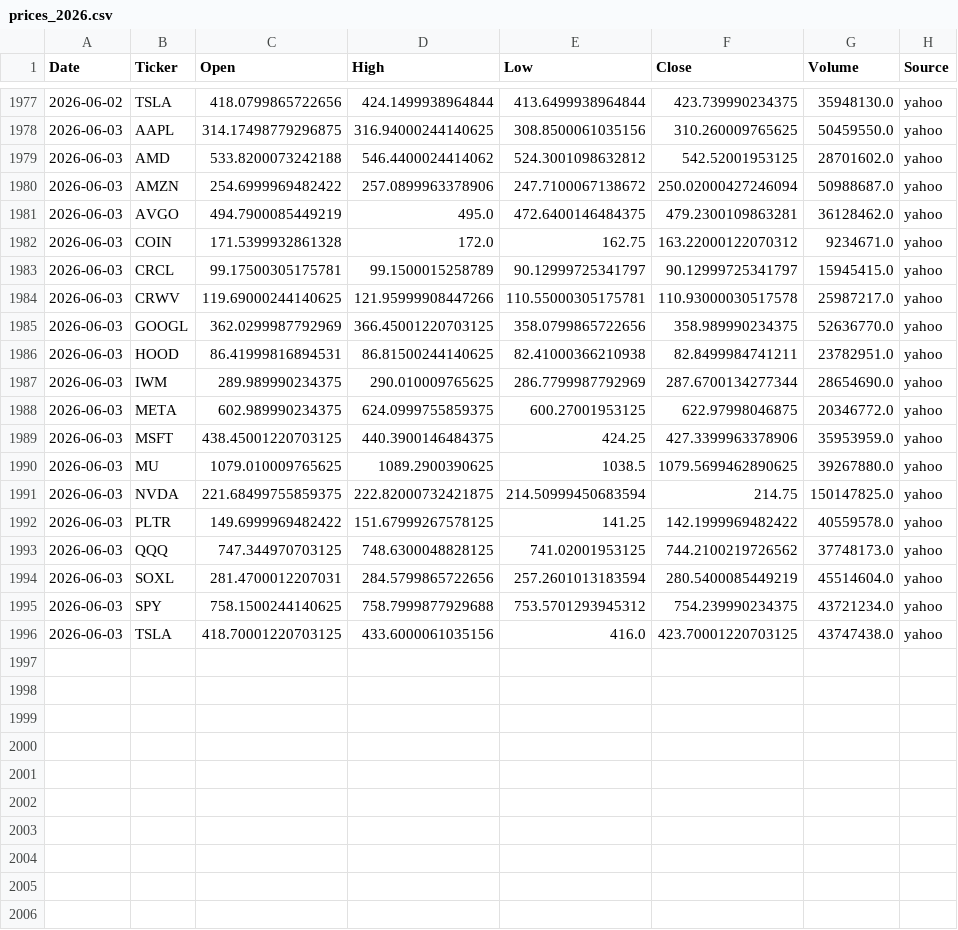
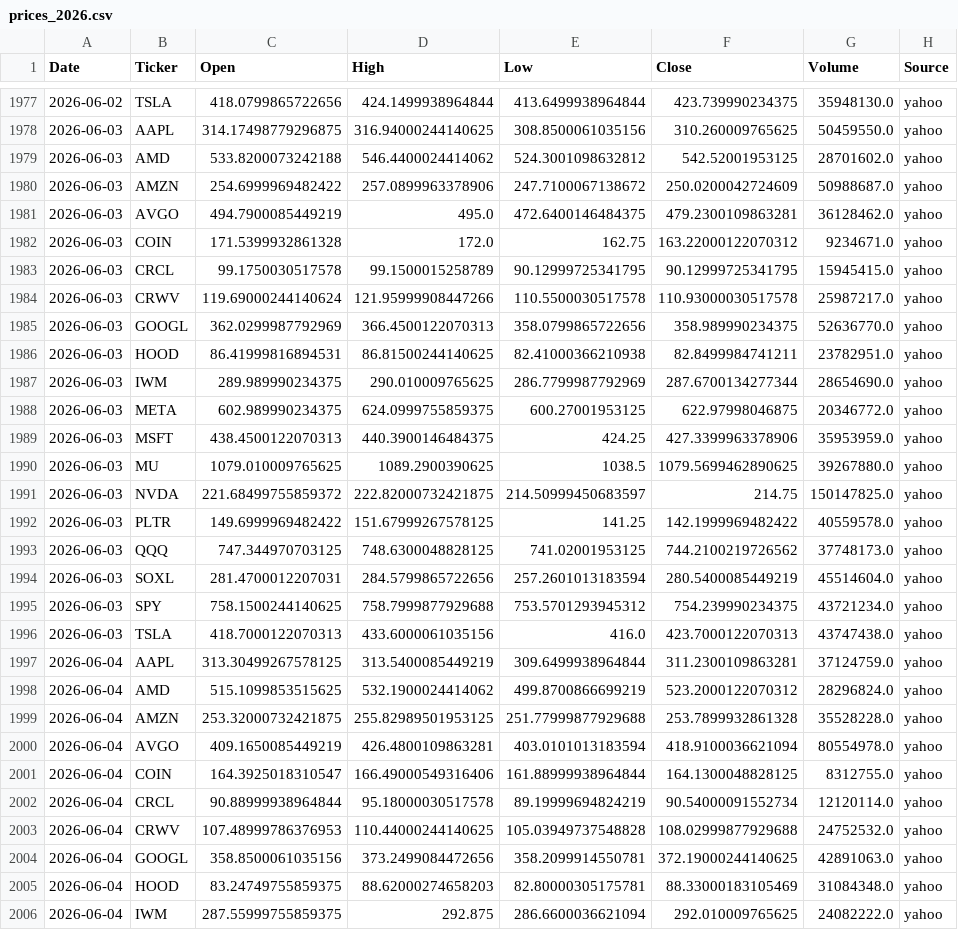
Before and after one commit to Frankyyyyyyyyyy/KDJ-Pattern-Scanner_V3, a CSV file: price_cache/prices_2026.csv, drawn as a sheet; only a part is shown, gaps mark what is left out; the diff covers the shown part only.

```diff
--- a/price_cache/prices_2026.csv
+++ b/price_cache/prices_2026.csv
@@ -1979,8 +1979,8 @@
 2026-06-03,AMD,533.8200073242188,546.4400024414062,524.3001098632812,542.52001953125,28701602.0,yahoo
-2026-06-03,AMZN,254.6999969482422,257.0899963378906,247.7100067138672,250.02000427246094,50988687.0,yahoo
+2026-06-03,AMZN,254.6999969482422,257.0899963378906,247.7100067138672,250.0200042724609,50988687.0,yahoo
 2026-06-03,AVGO,494.7900085449219,495.0,472.6400146484375,479.2300109863281,36128462.0,yahoo
 2026-06-03,COIN,171.5399932861328,172.0,162.75,163.22000122070312,9234671.0,yahoo
-2026-06-03,CRCL,99.17500305175781,99.1500015258789,90.12999725341797,90.12999725341797,15945415.0,yahoo
-2026-06-03,CRWV,119.69000244140625,121.95999908447266,110.55000305175781,110.93000030517578,25987217.0,yahoo
-2026-06-03,GOOGL,362.0299987792969,366.45001220703125,358.0799865722656,358.989990234375,52636770.0,yahoo
+2026-06-03,CRCL,99.1750030517578,99.1500015258789,90.12999725341795,90.12999725341795,15945415.0,yahoo
+2026-06-03,CRWV,119.69000244140624,121.95999908447266,110.5500030517578,110.93000030517578,25987217.0,yahoo
+2026-06-03,GOOGL,362.0299987792969,366.4500122070313,358.0799865722656,358.989990234375,52636770.0,yahoo
 2026-06-03,HOOD,86.41999816894531,86.81500244140625,82.41000366210938,82.8499984741211,23782951.0,yahoo
@@ -1988,5 +1988,5 @@
 2026-06-03,META,602.989990234375,624.0999755859375,600.27001953125,622.97998046875,20346772.0,yahoo
-2026-06-03,MSFT,438.45001220703125,440.3900146484375,424.25,427.3399963378906,35953959.0,yahoo
+2026-06-03,MSFT,438.4500122070313,440.3900146484375,424.25,427.3399963378906,35953959.0,yahoo
 2026-06-03,MU,1079.010009765625,1089.2900390625,1038.5,1079.5699462890625,39267880.0,yahoo
-2026-06-03,NVDA,221.68499755859375,222.82000732421875,214.50999450683594,214.75,150147825.0,yahoo
+2026-06-03,NVDA,221.68499755859372,222.82000732421875,214.50999450683597,214.75,150147825.0,yahoo
 2026-06-03,PLTR,149.6999969482422,151.67999267578125,141.25,142.1999969482422,40559578.0,yahoo
@@ -1995,2 +1995,12 @@
 2026-06-03,SPY,758.1500244140625,758.7999877929688,753.5701293945312,754.239990234375,43721234.0,yahoo
-2026-06-03,TSLA,418.70001220703125,433.6000061035156,416.0,423.70001220703125,43747438.0,yahoo
+2026-06-03,TSLA,418.7000122070313,433.6000061035156,416.0,423.7000122070313,43747438.0,yahoo
+2026-06-04,AAPL,313.30499267578125,313.5400085449219,309.6499938964844,311.2300109863281,37124759.0,yahoo
+2026-06-04,AMD,515.1099853515625,532.1900024414062,499.8700866699219,523.2000122070312,28296824.0,yahoo
+2026-06-04,AMZN,253.32000732421875,255.82989501953125,251.77999877929688,253.7899932861328,35528228.0,yahoo
+2026-06-04,AVGO,409.1650085449219,426.4800109863281,403.0101013183594,418.9100036621094,80554978.0,yahoo
+2026-06-04,COIN,164.3925018310547,166.49000549316406,161.88999938964844,164.1300048828125,8312755.0,yahoo
+2026-06-04,CRCL,90.88999938964844,95.18000030517578,89.19999694824219,90.54000091552734,12120114.0,yahoo
+2026-06-04,CRWV,107.48999786376953,110.44000244140625,105.03949737548828,108.02999877929688,24752532.0,yahoo
+2026-06-04,GOOGL,358.8500061035156,373.2499084472656,358.2099914550781,372.19000244140625,42891063.0,yahoo
+2026-06-04,HOOD,83.24749755859375,88.62000274658203,82.80000305175781,88.33000183105469,31084348.0,yahoo
+2026-06-04,IWM,287.55999755859375,292.875,286.6600036621094,292.010009765625,24082222.0,yahoo
```
Also changed, not shown: 9 added rows elsewhere in this file, signals_2026Q2.csv, signals_latest.csv.
